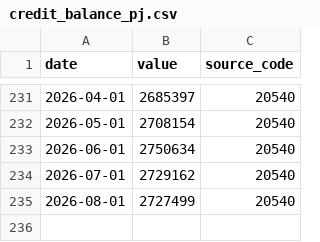
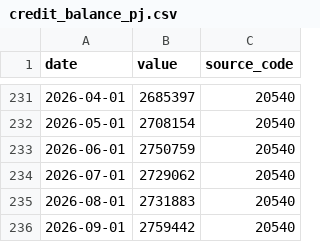
Before and after one commit to gabrieldelvaje/credit-intelligence-brasil, a CSV file: data/series/credit_balance_pj.csv, drawn as a sheet; only a part is shown, gaps mark what is left out.

```diff
--- a/data/series/credit_balance_pj.csv
+++ b/data/series/credit_balance_pj.csv
@@ -232,4 +232,5 @@ date,value,source_code
 2026-05-01,2708154,20540
-2026-06-01,2750634,20540
-2026-07-01,2729162,20540
-2026-08-01,2727499,20540
+2026-06-01,2750759,20540
+2026-07-01,2729062,20540
+2026-08-01,2731883,20540
+2026-09-01,2759442,20540
```
Also changed, not shown: data/credit_intelligence.csv, data/series/credit_balance_pf.csv, 28 other files.
